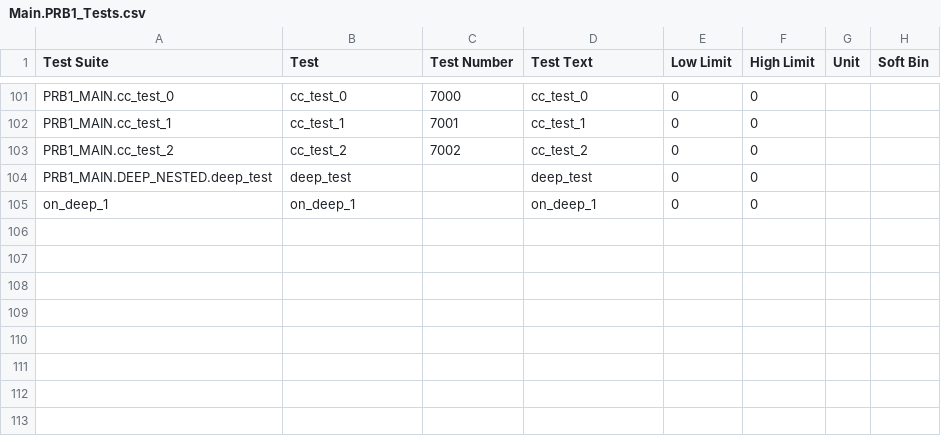
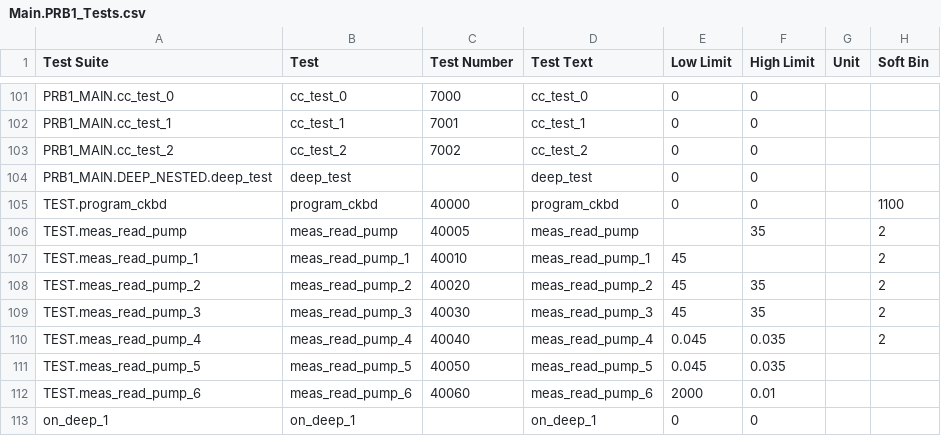
Before and after one commit to Origen-SDK/origen_testers, a CSV file: approved/v93k_smt8/OrigenTesters/limits/Main.PRB1_Tests.csv, drawn as a sheet; only a part is shown, gaps mark what is left out.

Commit message:
Added example of importing top-level flow to prb1.rb flow. Had to then update all the approved program generation output for all the various supported platforms.

```diff
--- a/approved/v93k_smt8/OrigenTesters/limits/Main.PRB1_Tests.csv
+++ b/approved/v93k_smt8/OrigenTesters/limits/Main.PRB1_Tests.csv
@@ -104,2 +104,10 @@ PRB1_MAIN.cc_test_2,cc_test_2,7002,cc_test_2,0,0,,
 PRB1_MAIN.DEEP_NESTED.deep_test,deep_test,,deep_test,0,0,,
+TEST.program_ckbd,program_ckbd,40000,program_ckbd,0,0,,1100
+TEST.meas_read_pump,meas_read_pump,40005,meas_read_pump,,35,,2
+TEST.meas_read_pump_1,meas_read_pump_1,40010,meas_read_pump_1,45,,,2
+TEST.meas_read_pump_2,meas_read_pump_2,40020,meas_read_pump_2,45,35,,2
+TEST.meas_read_pump_3,meas_read_pump_3,40030,meas_read_pump_3,45,35,,2
+TEST.meas_read_pump_4,meas_read_pump_4,40040,meas_read_pump_4,0.045,0.035,,2
+TEST.meas_read_pump_5,meas_read_pump_5,40050,meas_read_pump_5,0.045,0.035,,
+TEST.meas_read_pump_6,meas_read_pump_6,40060,meas_read_pump_6,2000,0.01,,
 on_deep_1,on_deep_1,,on_deep_1,0,0,,
```
Also changed, not shown: 32 other files.
